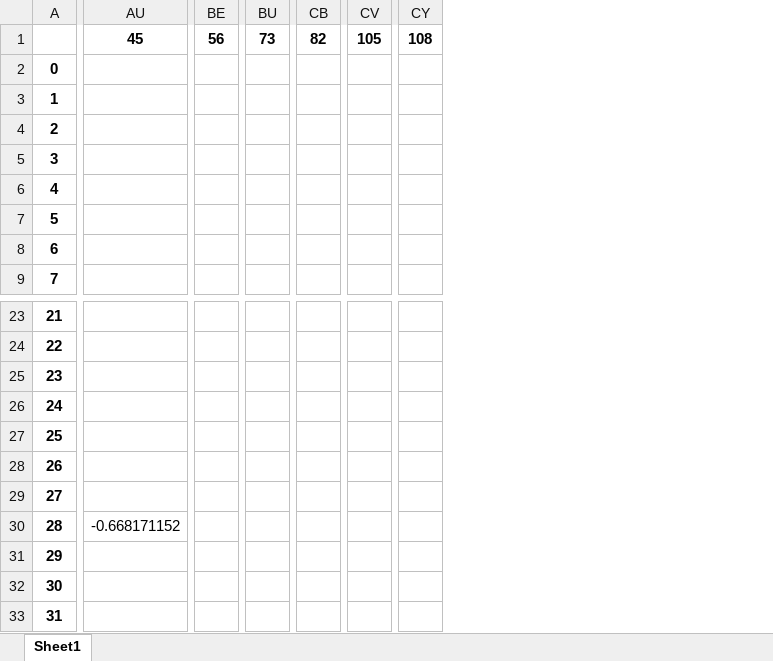
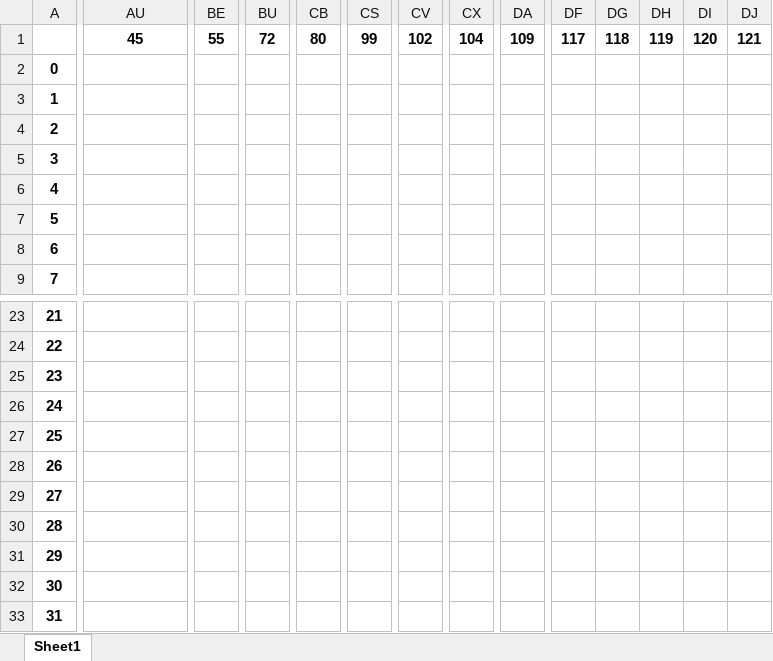
Before and after one commit to msokol99/Wellbeing-data-analysis, an Excel workbook: correlations.xlsx, sheet Sheet1, drawn as a sheet; only a part is shown, gaps mark what is left out; values as stored, in another font and other column widths than the file's, no borders; addresses are those after the commit; the diff covers the shown part only; the diff names each change by its address in the sheet, - before the commit and + after, or states it on an @@ line.

```diff
--- a/correlations.xlsx (sheet Sheet1)
+++ b/correlations.xlsx (sheet Sheet1)
+column CS, row 1: 99
+column CV, row 1: 102
+column DF, row 1: 117
+column DG, row 1: 118
+column DH, row 1: 119
+column DI, row 1: 120
+column DJ, row 1: 121
-BE1: 56
+BE1: 55
-BU1: 73
+BU1: 72
-CB1: 82
+CB1: 80
-CX1: 105
+CX1: 104
-DA1: 108
+DA1: 109
-AU30: -0.668171152
+AU30: (empty)
```
Also changed, not shown: 9 added rows, 2 removed rows and 74 edited cells elsewhere in this sheet, new_results_survey_excel.xlsx, 7 other files.
